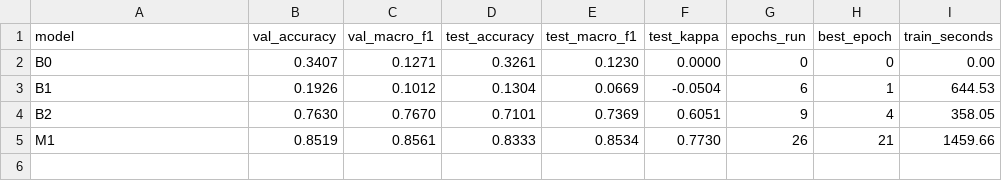
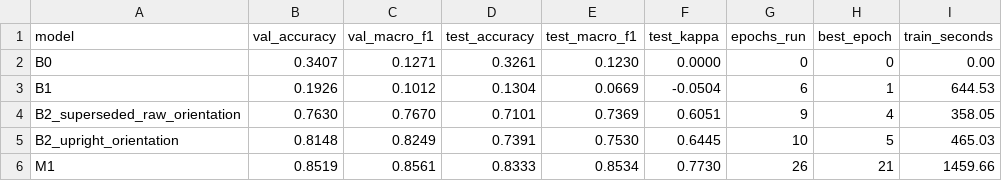
Before and after one commit to m2hSoftDev/rice-leaf-disease, a CSV file: results/metrics/baselines.csv, drawn as a sheet.

Commit message:
D-24: B2 Stage 1 rerun on EXIF-upright data

```diff
--- a/results/metrics/baselines.csv
+++ b/results/metrics/baselines.csv
@@ -3,3 +3,4 @@ B0,0.3407,0.1271,0.3261,0.1230,0.0000,0,0,0.00
 B1,0.1926,0.1012,0.1304,0.0669,-0.0504,6,1,644.53
-B2,0.7630,0.7670,0.7101,0.7369,0.6051,9,4,358.05
+B2_superseded_raw_orientation,0.7630,0.7670,0.7101,0.7369,0.6051,9,4,358.05
+B2_upright_orientation,0.8148,0.8249,0.7391,0.7530,0.6445,10,5,465.03
 M1,0.8519,0.8561,0.8333,0.8534,0.7730,26,21,1459.66
```
Also changed, not shown: 4 other files.
